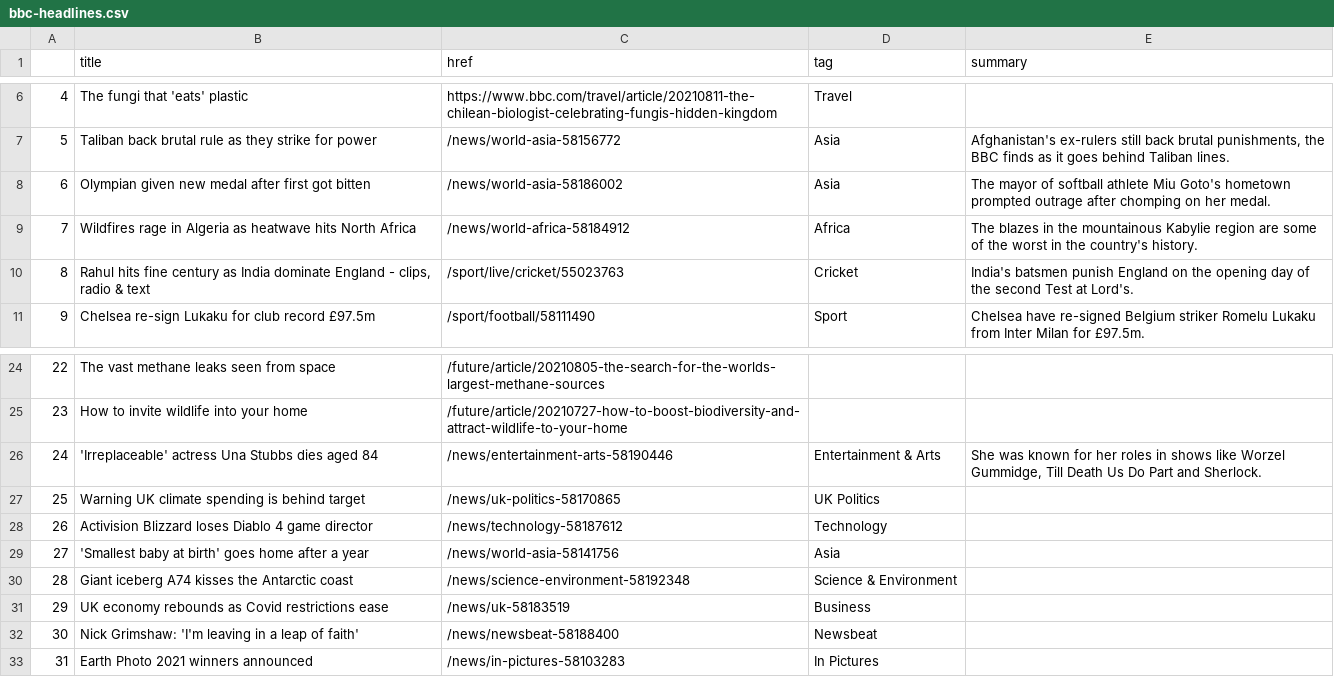
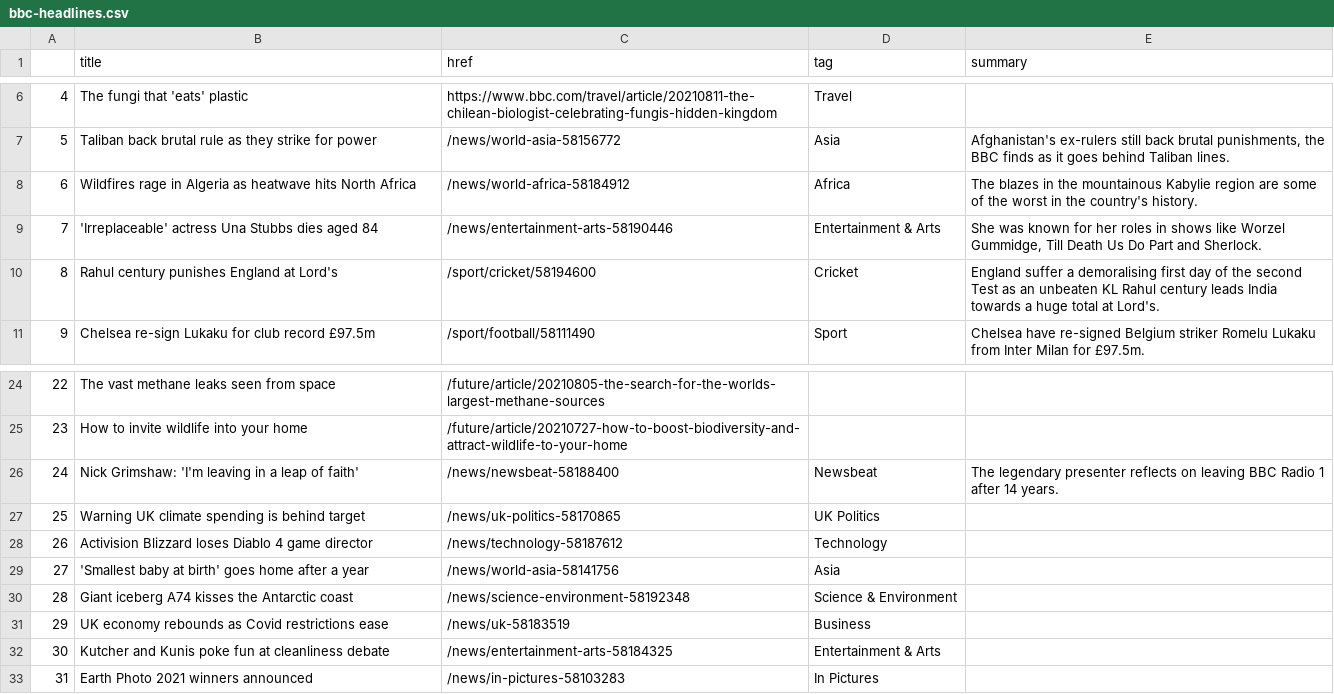
Before and after one commit to anth3lia/automatic-scraper, a CSV file: bbc-headlines.csv, drawn as a sheet; only a part is shown, gaps mark what is left out.

```diff
--- a/bbc-headlines.csv
+++ b/bbc-headlines.csv
@@ -7,5 +7,5 @@
 5,Taliban back brutal rule as they strike for power,/news/world-asia-58156772,Asia,"Afghanistan's ex-rulers still back brutal punishments, the BBC finds as it goes behind Taliban lines."
-6,Olympian given new medal after first got bitten,/news/world-asia-58186002,Asia,The mayor of softball athlete Miu Goto's hometown prompted outrage after chomping on her medal.
-7,Wildfires rage in Algeria as heatwave hits North Africa,/news/world-africa-58184912,Africa,The blazes in the mountainous Kabylie region are some of the worst in the country's history.
-8,"Rahul hits fine century as India dominate England - clips, radio & text",/sport/live/cricket/55023763,Cricket,India's batsmen punish England on the opening day of the second Test at Lord's.
+6,Wildfires rage in Algeria as heatwave hits North Africa,/news/world-africa-58184912,Africa,The blazes in the mountainous Kabylie region are some of the worst in the country's history.
+7,'Irreplaceable' actress Una Stubbs dies aged 84,/news/entertainment-arts-58190446,Entertainment & Arts,"She was known for her roles in shows like Worzel Gummidge, Till Death Us Do Part and Sherlock."
+8,Rahul century punishes England at Lord's,/sport/cricket/58194600,Cricket,England suffer a demoralising first day of the second Test as an unbeaten KL Rahul century leads India towards a huge total at Lord's.
 9,Chelsea re-sign Lukaku for club record £97.5m,/sport/football/58111490,Sport,Chelsea have re-signed Belgium striker Romelu Lukaku from Inter Milan for £97.5m.
@@ -25,3 +25,3 @@
 23,How to invite wildlife into your home,/future/article/20210727-how-to-boost-biodiversity-and-attract-wildlife-to-your-home,,
-24,'Irreplaceable' actress Una Stubbs dies aged 84,/news/entertainment-arts-58190446,Entertainment & Arts,"She was known for her roles in shows like Worzel Gummidge, Till Death Us Do Part and Sherlock."
+24,Nick Grimshaw: 'I'm leaving in a leap of faith',/news/newsbeat-58188400,Newsbeat,The legendary presenter reflects on leaving BBC Radio 1 after 14 years.
 25,Warning UK climate spending is behind target,/news/uk-politics-58170865,UK Politics,
@@ -31,3 +31,3 @@
 29,UK economy rebounds as Covid restrictions ease,/news/uk-58183519,Business,
-30,Nick Grimshaw: 'I'm leaving in a leap of faith',/news/newsbeat-58188400,Newsbeat,
+30,Kutcher and Kunis poke fun at cleanliness debate,/news/entertainment-arts-58184325,Entertainment & Arts,
 31,Earth Photo 2021 winners announced,/news/in-pictures-58103283,In Pictures,
```
